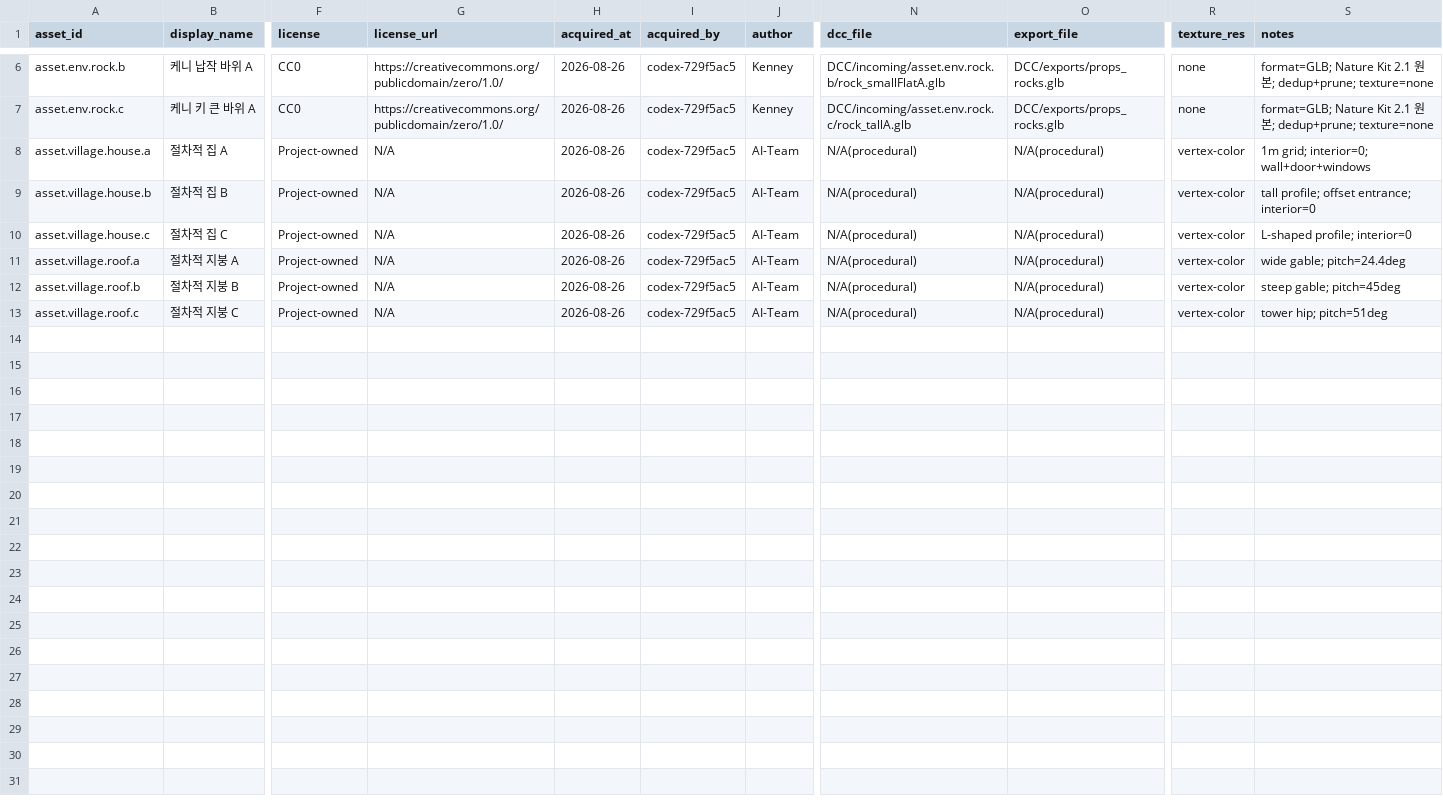
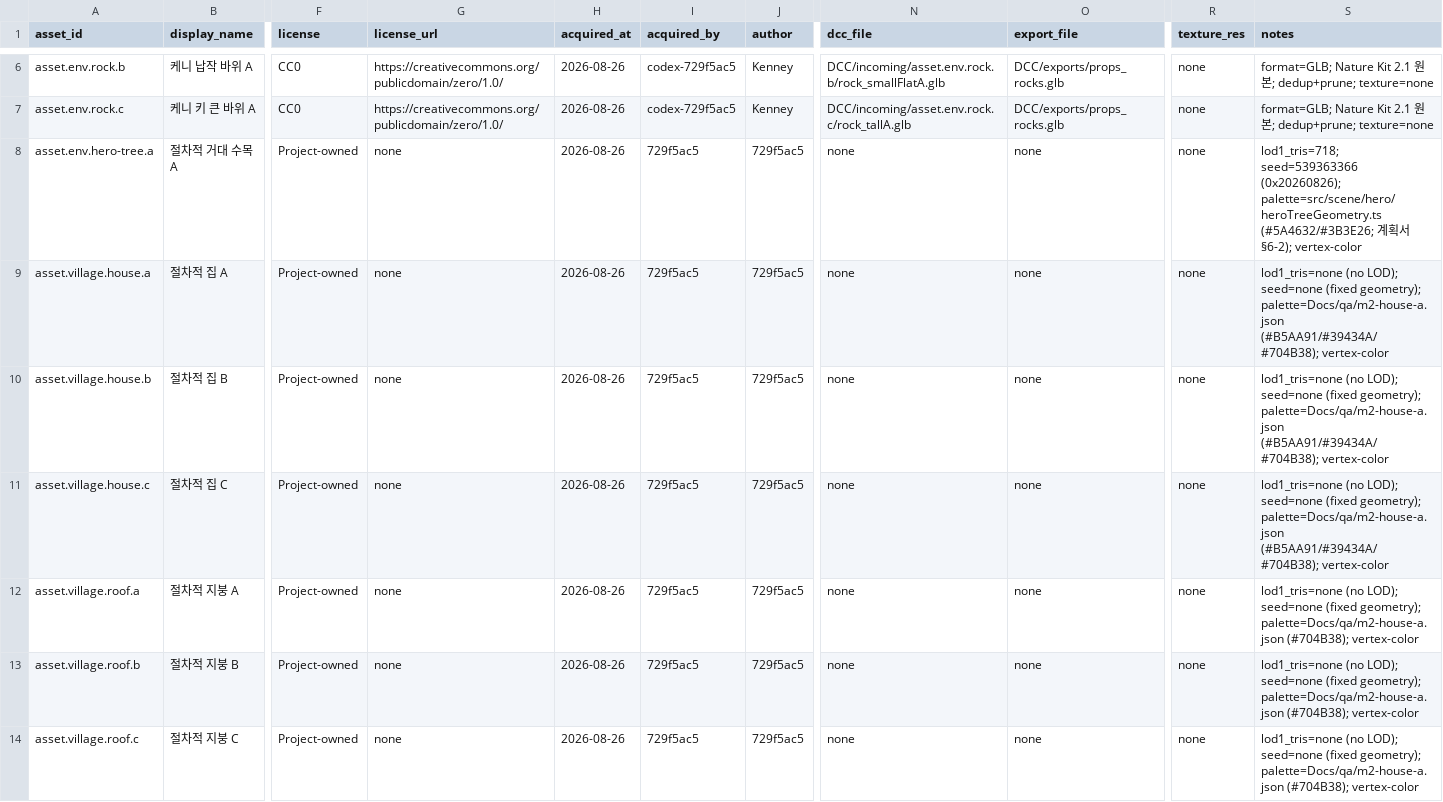
Before and after one commit to ChoiYoungHa/ChoiYoungHa.github.io, a CSV file: src/data/assets.csv, drawn as a sheet; only a part is shown, gaps mark what is left out; addresses are those after the commit; rows hold the shown columns only; the diff names each change by its address in the sheet, - before the commit and + after, or states it on an @@ line.

```diff
--- a/src/data/assets.csv
+++ b/src/data/assets.csv
+row 8: asset.env.hero-tree.a | 절차적 거대 수목 A | Project-owned | none | 2026-08-26 | 729f5ac5 | 729f5ac5 | none | none | none | lod1_tris=718; seed=539363366 (0x20260826); palette=src/scene/hero/heroTreeGeometry.ts (#5A4632/#3B3E26; 계획서 §6-2); vertex-color
-G9:G14 (license_url): N/A
+G9:G14 (license_url): none
-I9:I14 (acquired_by): codex-729f5ac5
+I9:I14 (acquired_by): 729f5ac5
-J9:J14 (author): AI-Team
+J9:J14 (author): 729f5ac5
-N9:N14 (dcc_file): N/A(procedural)
+N9:N14 (dcc_file): none
-O9:O14 (export_file): N/A(procedural)
+O9:O14 (export_file): none
-R9:R14 (texture_res): vertex-color
+R9:R14 (texture_res): none
-S9 (notes): 1m grid; interior=0; wall+door+windows
+S9 (notes): lod1_tris=none (no LOD); seed=none (fixed geometry); palette=Docs/qa/m2-house-a.json (#B5AA91/#39434A/#704B38); vertex-color
-S10 (notes): tall profile; offset entrance; interior=0
+S10 (notes): lod1_tris=none (no LOD); seed=none (fixed geometry); palette=Docs/qa/m2-house-a.json (#B5AA91/#39434A/#704B38); vertex-color
-S11 (notes): L-shaped profile; interior=0
+S11 (notes): lod1_tris=none (no LOD); seed=none (fixed geometry); palette=Docs/qa/m2-house-a.json (#B5AA91/#39434A/#704B38); vertex-color
-S12 (notes): wide gable; pitch=24.4deg
+S12 (notes): lod1_tris=none (no LOD); seed=none (fixed geometry); palette=Docs/qa/m2-house-a.json (#704B38); vertex-color
-S13 (notes): steep gable; pitch=45deg
+S13 (notes): lod1_tris=none (no LOD); seed=none (fixed geometry); palette=Docs/qa/m2-house-a.json (#704B38); vertex-color
-S14 (notes): tower hip; pitch=51deg
+S14 (notes): lod1_tris=none (no LOD); seed=none (fixed geometry); palette=Docs/qa/m2-house-a.json (#704B38); vertex-color
```
Also changed, not shown: 2 other files.
